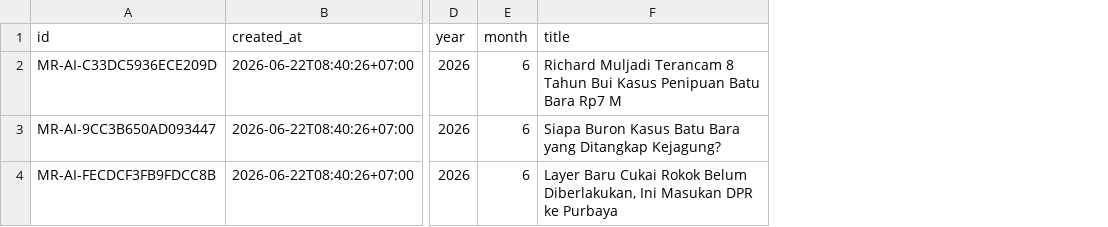
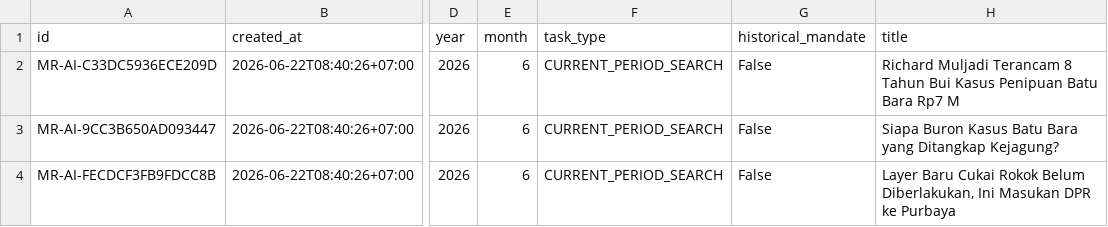
Before and after one commit to MonitoringUangRakyat/monitoring-rakyat, a CSV file: gudang-db/_queue/ai_pengawas_candidates.csv, drawn as a sheet; only a part is shown, gaps mark what is left out; the diff names each change by its address in the sheet, - before the commit and + after, or states it on an @@ line.

Commit message:
Hardcode historical DB backfill mandate

```diff
--- a/gudang-db/_queue/ai_pengawas_candidates.csv
+++ b/gudang-db/_queue/ai_pengawas_candidates.csv
+column F (task_type), rows 2-4: all CURRENT_PERIOD_SEARCH
+column G (historical_mandate), rows 2-4: all False
```
Also changed, not shown: 15 other files.
